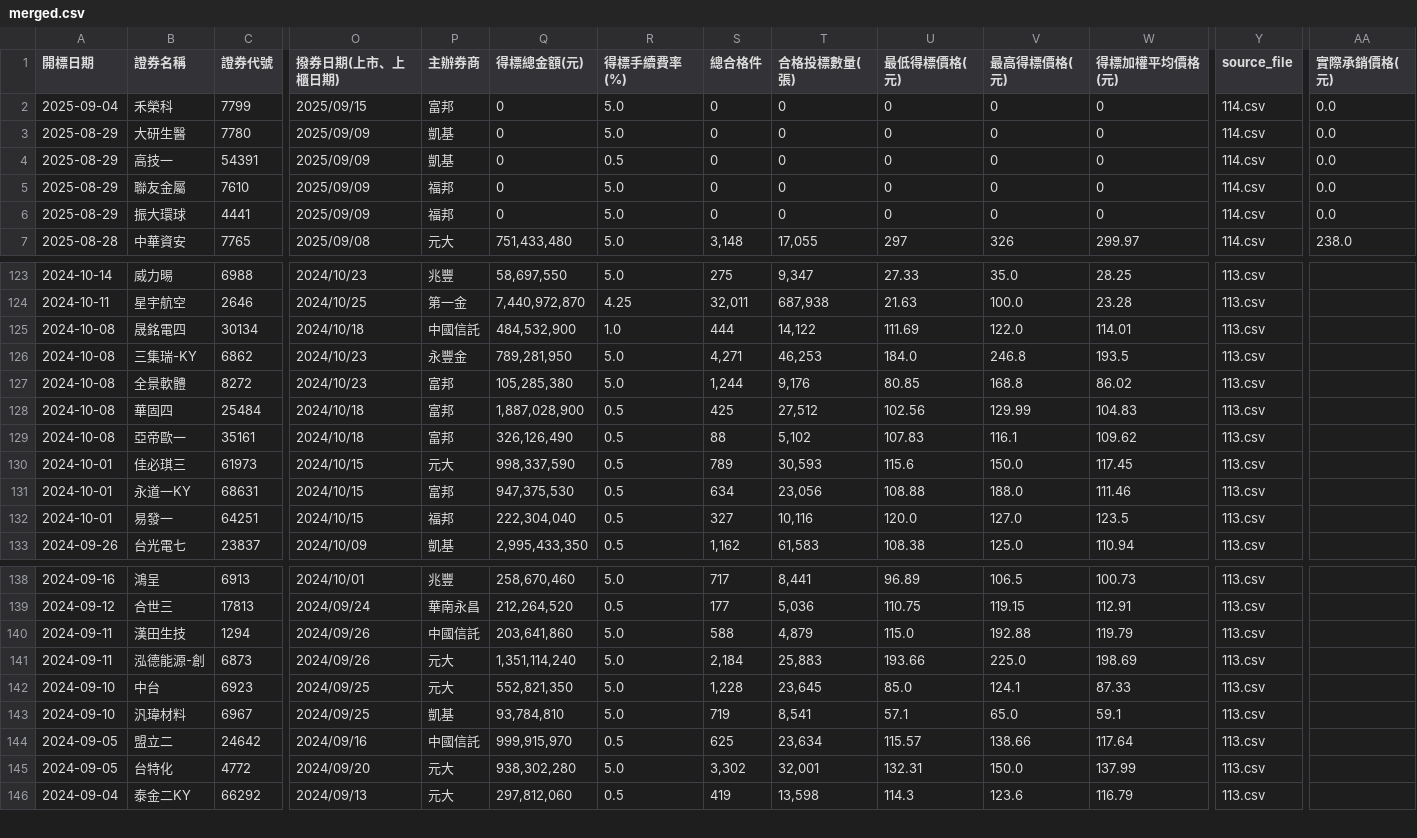
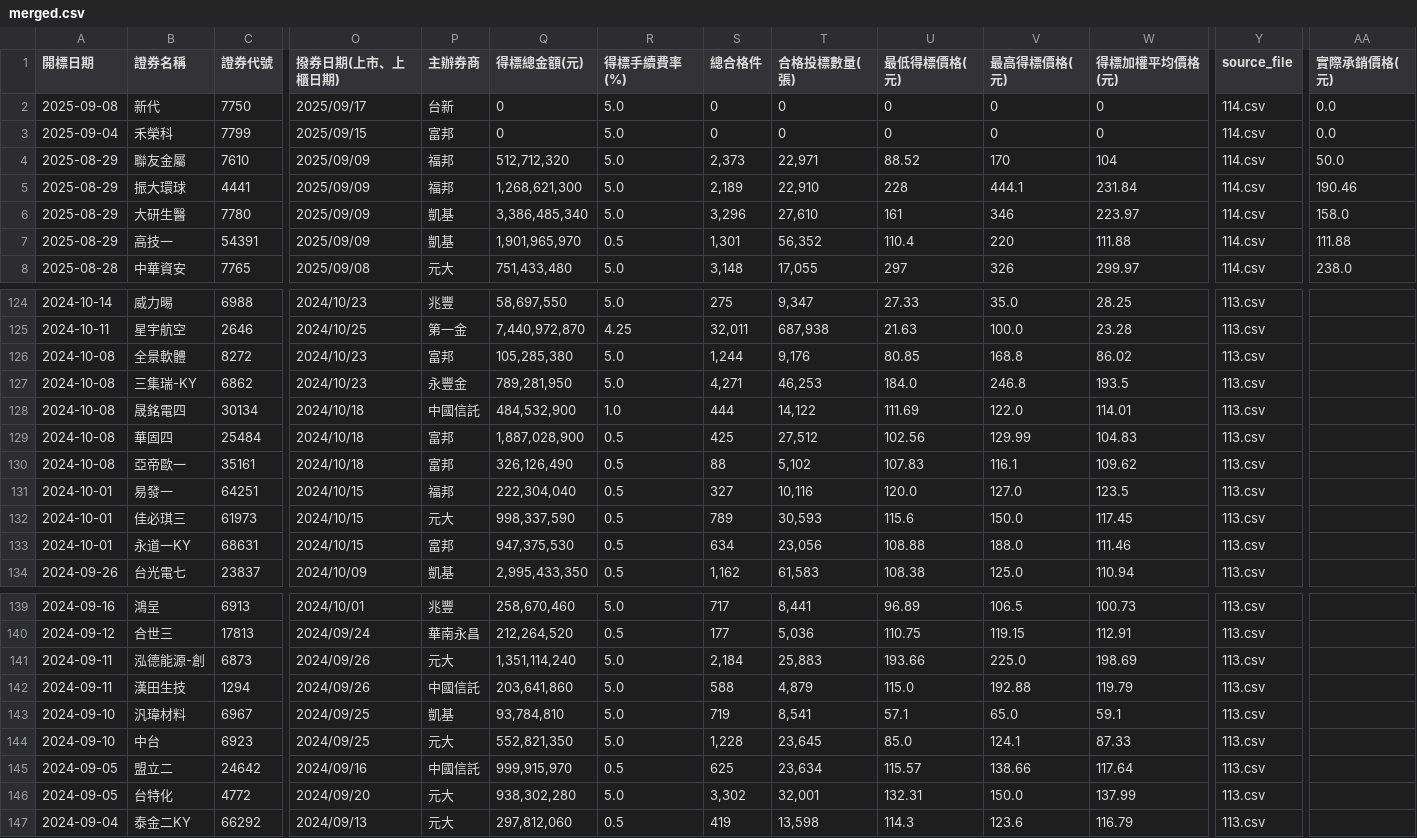
Before and after one commit to Aryido/auction, a CSV file: years/final/merged.csv, drawn as a sheet; only a part is shown, gaps mark what is left out; removed rows and columns are numbered as before the commit, all else as after; rows hold the shown columns only; the diff covers the shown part only; the diff names each change by its address in the sheet, - before the commit and + after, or states it on an @@ line.

```diff
--- a/years/final/merged.csv
+++ b/years/final/merged.csv
+row 2: 2025-09-08 | 新代 | 7750 | 2025/09/17 | 台新 | 0 | 5.0 | 0 | 0 | 0 | 0 | 0 | 114.csv | 0.0
-row 3: 2025-08-29 | 大研生醫 | 7780 | 2025/09/09 | 凱基 | 0 | 5.0 | 0 | 0 | 0 | 0 | 0 | 114.csv | 0.0
-row 4: 2025-08-29 | 高技一 | 54391 | 2025/09/09 | 凱基 | 0 | 0.5 | 0 | 0 | 0 | 0 | 0 | 114.csv | 0.0
-Q4 (得標總金額(元)): 0
+Q4 (得標總金額(元)): 512,712,320
-S4 (總合格件): 0
+S4 (總合格件): 2,373
-T4 (合格投標數量(張)): 0
+T4 (合格投標數量(張)): 22,971
-U4 (最低得標價格(元)): 0
+U4 (最低得標價格(元)): 88.52
-V4 (最高得標價格(元)): 0
+V4 (最高得標價格(元)): 170
-W4 (得標加權平均價格(元)): 0
+W4 (得標加權平均價格(元)): 104
-AA4 (實際承銷價格(元)): 0.0
+AA4 (實際承銷價格(元)): 50.0
-Q5 (得標總金額(元)): 0
+Q5 (得標總金額(元)): 1,268,621,300
-S5 (總合格件): 0
+S5 (總合格件): 2,189
-T5 (合格投標數量(張)): 0
+T5 (合格投標數量(張)): 22,910
-U5 (最低得標價格(元)): 0
+U5 (最低得標價格(元)): 228
-V5 (最高得標價格(元)): 0
+V5 (最高得標價格(元)): 444.1
-W5 (得標加權平均價格(元)): 0
+W5 (得標加權平均價格(元)): 231.84
-AA5 (實際承銷價格(元)): 0.0
+AA5 (實際承銷價格(元)): 190.46
+row 6: 2025-08-29 | 大研生醫 | 7780 | 2025/09/09 | 凱基 | 3,386,485,340 | 5.0 | 3,296 | 27,610 | 161 | 346 | 223.97 | 114.csv | 158.0
+row 7: 2025-08-29 | 高技一 | 54391 | 2025/09/09 | 凱基 | 1,901,965,970 | 0.5 | 1,301 | 56,352 | 110.4 | 220 | 111.88 | 114.csv | 111.88
@@ row 127 moved to row 126: 2024-10-08 @@
@@ row 126 moved to row 127: 2024-10-08 @@
@@ row 132 moved to row 131: 2024-10-01 @@
```
Also changed, not shown: 18 moved rows elsewhere in this file, years/114.csv.
